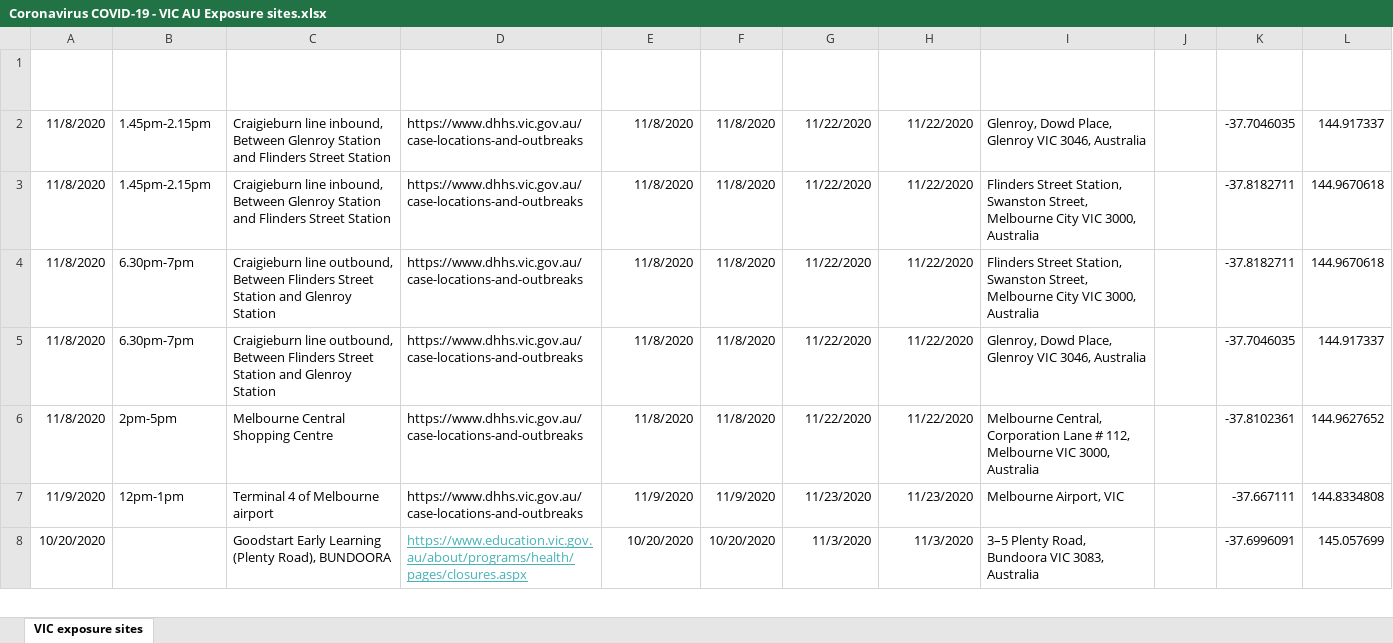
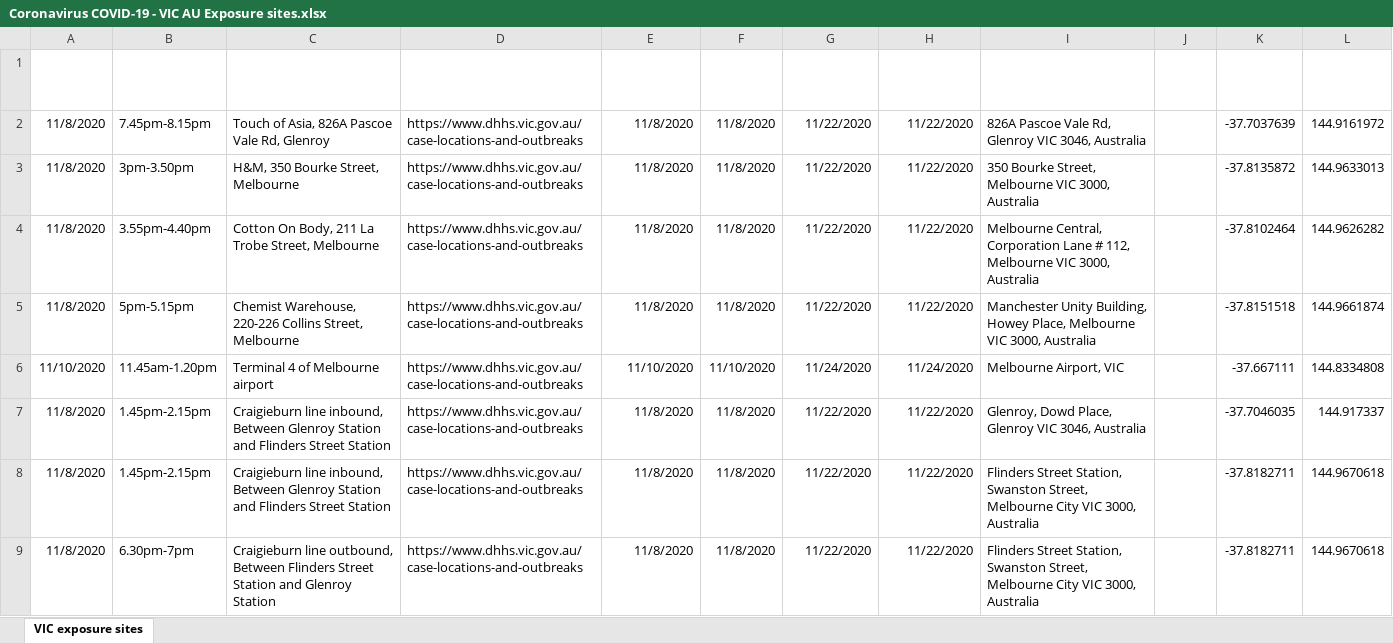
Before and after one commit to Mike-Honey/covid-19-vic-au, an Excel workbook: Coronavirus COVID-19 - VIC AU Exposure sites.xlsx, sheet VIC exposure sites, drawn as a sheet; only a part is shown; the shorter side is filled out with more unchanged rows; values as stored, in another font and other column widths than the file's, no borders; table styles not drawn; the diff names each change by its address in the sheet, - before the commit and + after, or states it on an @@ line.

```diff
--- a/Coronavirus COVID-19 - VIC AU Exposure sites.xlsx (sheet VIC exposure sites)
+++ b/Coronavirus COVID-19 - VIC AU Exposure sites.xlsx (sheet VIC exposure sites)
+row 2: 11/8/2020 | 7.45pm-8.15pm | Touch of Asia, 826A Pascoe Vale Rd, Glenroy | https://www.dhhs.vic.gov.au/case-locations-and-outbreaks | 11/8/2020 | 11/8/2020 | 11/22/2020 | 11/22/2020 | 826A Pascoe Vale Rd, Glenroy VIC 3046, Australia |  | -37.7037639 | 144.9161972
+row 3: 11/8/2020 | 3pm-3.50pm | H&M, 350 Bourke Street, Melbourne | https://www.dhhs.vic.gov.au/case-locations-and-outbreaks | 11/8/2020 | 11/8/2020 | 11/22/2020 | 11/22/2020 | 350 Bourke Street, Melbourne VIC 3000, Australia |  | -37.8135872 | 144.9633013
+row 4: 11/8/2020 | 3.55pm-4.40pm | Cotton On Body, 211 La Trobe Street, Melbourne | https://www.dhhs.vic.gov.au/case-locations-and-outbreaks | 11/8/2020 | 11/8/2020 | 11/22/2020 | 11/22/2020 | Melbourne Central, Corporation Lane # 112, Melbourne VIC 3000, Australia |  | -37.8102464 | 144.9626282
+row 5: 11/8/2020 | 5pm-5.15pm | Chemist Warehouse, 220-226 Collins Street, Melbourne | https://www.dhhs.vic.gov.au/case-locations-and-outbreaks | 11/8/2020 | 11/8/2020 | 11/22/2020 | 11/22/2020 | Manchester Unity Building, Howey Place, Melbourne VIC 3000, Australia |  | -37.8151518 | 144.9661874
+row 6: 11/10/2020 | 11.45am-1.20pm | Terminal 4 of Melbourne airport | https://www.dhhs.vic.gov.au/case-locations-and-outbreaks | 11/10/2020 | 11/10/2020 | 11/24/2020 | 11/24/2020 | Melbourne Airport, VIC |  | -37.667111 | 144.8334808
```
Also changed, not shown: Coronavirus COVID-19 - VIC AU Exposure sites LGA.xlsx, 1 other file.
